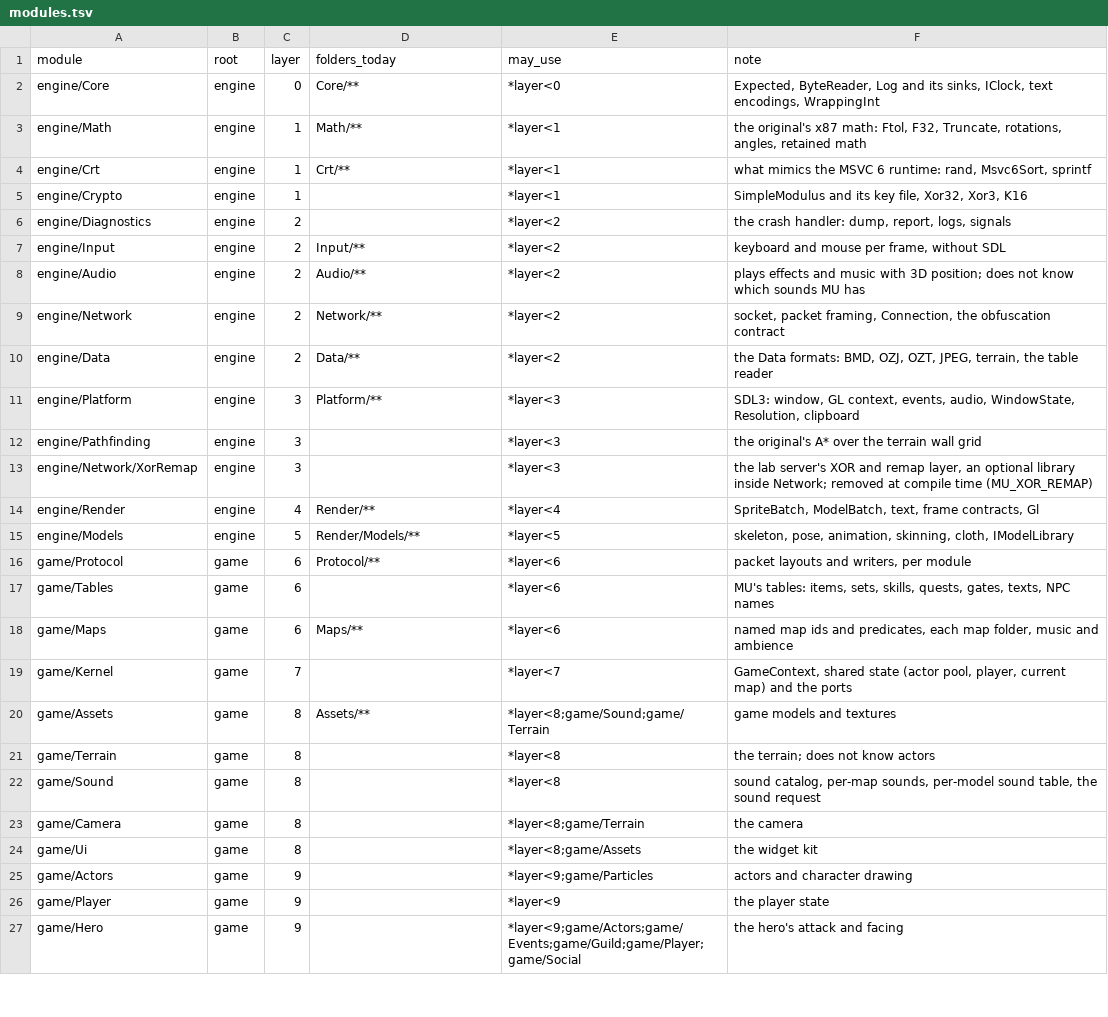
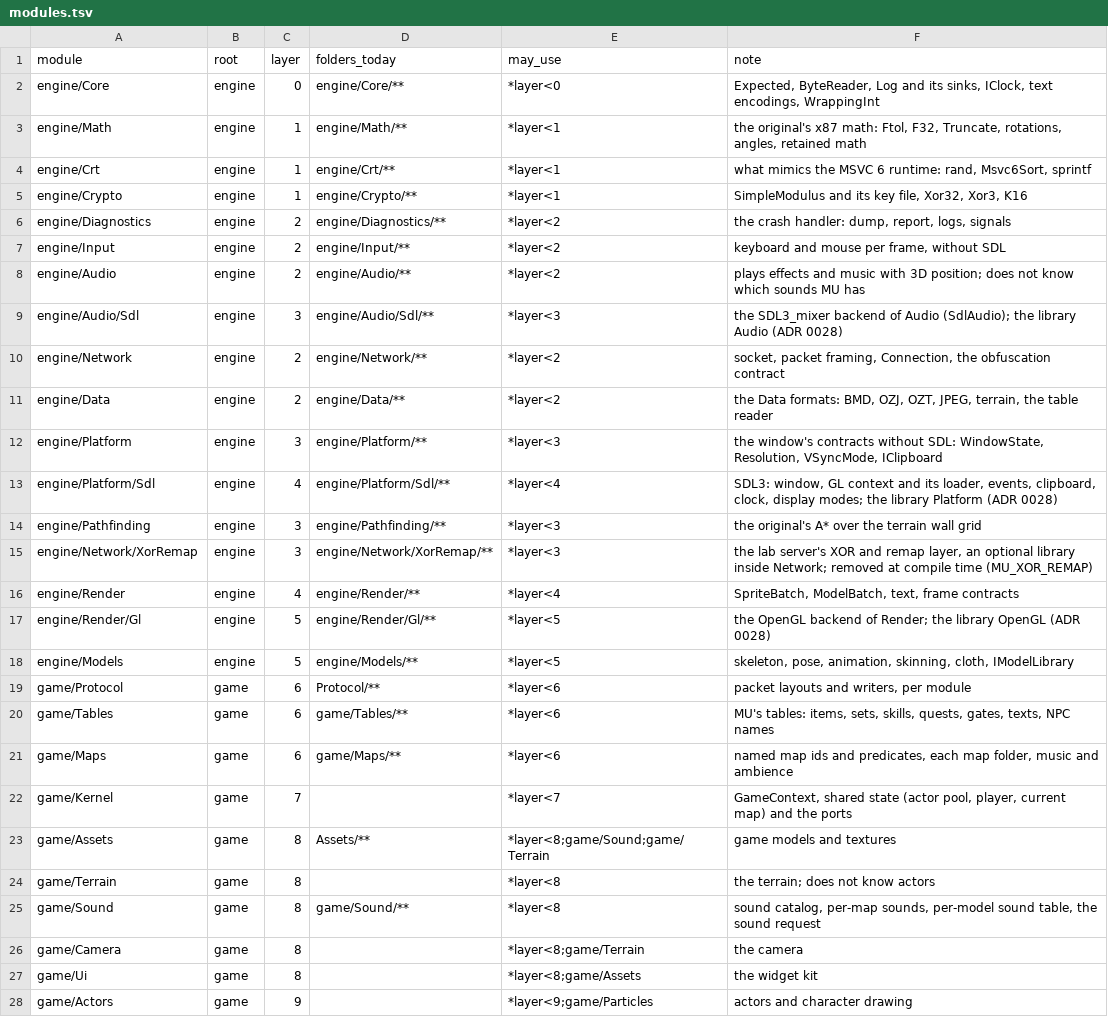
Before and after one commit to ema-ljn/MuRet, a TSV file: Client/modules.tsv, drawn as a sheet; only a part is shown; the shorter side is filled out with more unchanged rows.

```diff
--- a/Client/modules.tsv
+++ b/Client/modules.tsv
@@ -1,19 +1,22 @@
 module	root	layer	folders_today	may_use	note
-engine/Core	engine	0	Core/**	*layer<0	Expected, ByteReader, Log and its sinks, IClock, text encodings, WrappingInt
-engine/Math	engine	1	Math/**	*layer<1	the original's x87 math: Ftol, F32, Truncate, rotations, angles, retained math
-engine/Crt	engine	1	Crt/**	*layer<1	what mimics the MSVC 6 runtime: rand, Msvc6Sort, sprintf
-engine/Crypto	engine	1		*layer<1	SimpleModulus and its key file, Xor32, Xor3, K16
-engine/Diagnostics	engine	2		*layer<2	the crash handler: dump, report, logs, signals
-engine/Input	engine	2	Input/**	*layer<2	keyboard and mouse per frame, without SDL
-engine/Audio	engine	2	Audio/**	*layer<2	plays effects and music with 3D position; does not know which sounds MU has
-engine/Network	engine	2	Network/**	*layer<2	socket, packet framing, Connection, the obfuscation contract
-engine/Data	engine	2	Data/**	*layer<2	the Data formats: BMD, OZJ, OZT, JPEG, terrain, the table reader
-engine/Platform	engine	3	Platform/**	*layer<3	SDL3: window, GL context, events, audio, WindowState, Resolution, clipboard
-engine/Pathfinding	engine	3		*layer<3	the original's A* over the terrain wall grid
-engine/Network/XorRemap	engine	3		*layer<3	the lab server's XOR and remap layer, an optional library inside Network; removed at compile time (MU_XOR_REMAP)
-engine/Render	engine	4	Render/**	*layer<4	SpriteBatch, ModelBatch, text, frame contracts, Gl
-engine/Models	engine	5	Render/Models/**	*layer<5	skeleton, pose, animation, skinning, cloth, IModelLibrary
+engine/Core	engine	0	engine/Core/**	*layer<0	Expected, ByteReader, Log and its sinks, IClock, text encodings, WrappingInt
+engine/Math	engine	1	engine/Math/**	*layer<1	the original's x87 math: Ftol, F32, Truncate, rotations, angles, retained math
+engine/Crt	engine	1	engine/Crt/**	*layer<1	what mimics the MSVC 6 runtime: rand, Msvc6Sort, sprintf
+engine/Crypto	engine	1	engine/Crypto/**	*layer<1	SimpleModulus and its key file, Xor32, Xor3, K16
+engine/Diagnostics	engine	2	engine/Diagnostics/**	*layer<2	the crash handler: dump, report, logs, signals
+engine/Input	engine	2	engine/Input/**	*layer<2	keyboard and mouse per frame, without SDL
+engine/Audio	engine	2	engine/Audio/**	*layer<2	plays effects and music with 3D position; does not know which sounds MU has
+engine/Audio/Sdl	engine	3	engine/Audio/Sdl/**	*layer<3	the SDL3_mixer backend of Audio (SdlAudio); the library Audio (ADR 0028)
+engine/Network	engine	2	engine/Network/**	*layer<2	socket, packet framing, Connection, the obfuscation contract
+engine/Data	engine	2	engine/Data/**	*layer<2	the Data formats: BMD, OZJ, OZT, JPEG, terrain, the table reader
+engine/Platform	engine	3	engine/Platform/**	*layer<3	the window's contracts without SDL: WindowState, Resolution, VSyncMode, IClipboard
+engine/Platform/Sdl	engine	4	engine/Platform/Sdl/**	*layer<4	SDL3: window, GL context and its loader, events, clipboard, clock, display modes; the library Platform (ADR 0028)
+engine/Pathfinding	engine	3	engine/Pathfinding/**	*layer<3	the original's A* over the terrain wall grid
+engine/Network/XorRemap	engine	3	engine/Network/XorRemap/**	*layer<3	the lab server's XOR and remap layer, an optional library inside Network; removed at compile time (MU_XOR_REMAP)
+engine/Render	engine	4	engine/Render/**	*layer<4	SpriteBatch, ModelBatch, text, frame contracts
+engine/Render/Gl	engine	5	engine/Render/Gl/**	*layer<5	the OpenGL backend of Render; the library OpenGL (ADR 0028)
+engine/Models	engine	5	engine/Models/**	*layer<5	skeleton, pose, animation, skinning, cloth, IModelLibrary
 game/Protocol	game	6	Protocol/**	*layer<6	packet layouts and writers, per module
-game/Tables	game	6		*layer<6	MU's tables: items, sets, skills, quests, gates, texts, NPC names
-game/Maps	game	6	Maps/**	*layer<6	named map ids and predicates, each map folder, music and ambience
+game/Tables	game	6	game/Tables/**	*layer<6	MU's tables: items, sets, skills, quests, gates, texts, NPC names
+game/Maps	game	6	game/Maps/**	*layer<6	named map ids and predicates, each map folder, music and ambience
 game/Kernel	game	7		*layer<7	GameContext, shared state (actor pool, player, current map) and the ports
@@ -21,3 +24,3 @@ game/Assets	game	8	Assets/**	*layer<8;game/Sound;game/Terrain	game models and te
 game/Terrain	game	8		*layer<8	the terrain; does not know actors
-game/Sound	game	8		*layer<8	sound catalog, per-map sounds, per-model sound table, the sound request
+game/Sound	game	8	game/Sound/**	*layer<8	sound catalog, per-map sounds, per-model sound table, the sound request
 game/Camera	game	8		*layer<8;game/Terrain	the camera
```
